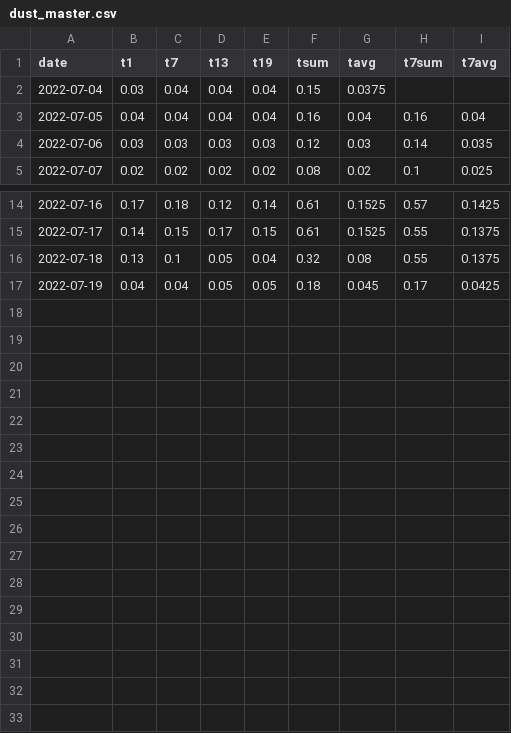
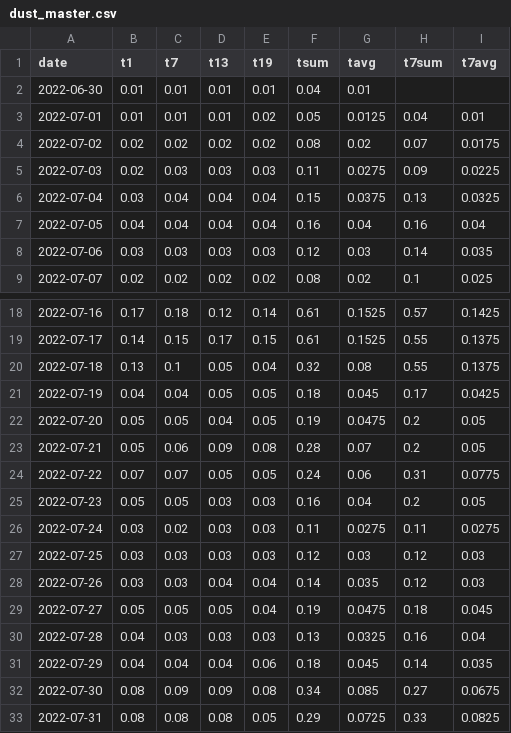
Before and after one commit to Nwgreen6283/NathanGreenslit-MADA-Project, a CSV file: data/processed_data/dust_master.csv, drawn as a sheet; only a part is shown, gaps mark what is left out.

```diff
--- a/data/processed_data/dust_master.csv
+++ b/data/processed_data/dust_master.csv
@@ -1,3 +1,7 @@
 date,t1,t7,t13,t19,tsum,tavg,t7sum,t7avg
-2022-07-04,0.03,0.04,0.04,0.04,0.15,0.0375,,
+2022-06-30,0.01,0.01,0.01,0.01,0.04,0.01,,
+2022-07-01,0.01,0.01,0.01,0.02,0.05,0.0125,0.04,0.01
+2022-07-02,0.02,0.02,0.02,0.02,0.08,0.02,0.07,0.0175
+2022-07-03,0.02,0.03,0.03,0.03,0.11,0.0275,0.09,0.0225
+2022-07-04,0.03,0.04,0.04,0.04,0.15,0.0375,0.13,0.0325
 2022-07-05,0.04,0.04,0.04,0.04,0.16,0.04,0.16,0.04
@@ -17 +21,13 @@
 2022-07-19,0.04,0.04,0.05,0.05,0.18,0.045,0.17,0.0425
+2022-07-20,0.05,0.05,0.04,0.05,0.19,0.0475,0.2,0.05
+2022-07-21,0.05,0.06,0.09,0.08,0.28,0.07,0.2,0.05
+2022-07-22,0.07,0.07,0.05,0.05,0.24,0.06,0.31,0.0775
+2022-07-23,0.05,0.05,0.03,0.03,0.16,0.04,0.2,0.05
+2022-07-24,0.03,0.02,0.03,0.03,0.11,0.0275,0.11,0.0275
+2022-07-25,0.03,0.03,0.03,0.03,0.12,0.03,0.12,0.03
+2022-07-26,0.03,0.03,0.04,0.04,0.14,0.035,0.12,0.03
+2022-07-27,0.05,0.05,0.05,0.04,0.19,0.0475,0.18,0.045
+2022-07-28,0.04,0.03,0.03,0.03,0.13,0.0325,0.16,0.04
+2022-07-29,0.04,0.04,0.04,0.06,0.18,0.045,0.14,0.035
+2022-07-30,0.08,0.09,0.09,0.08,0.34,0.085,0.27,0.0675
+2022-07-31,0.08,0.08,0.08,0.05,0.29,0.0725,0.33,0.0825
```
Also changed, not shown: 2 other files.
